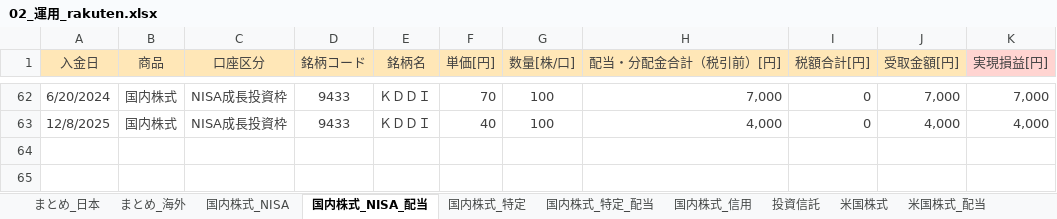
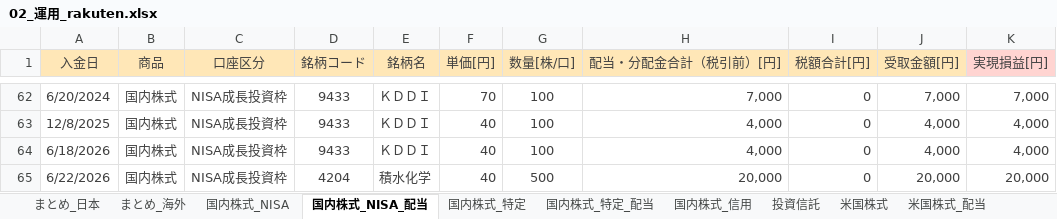
Before and after one commit to Shota0525/streamlit_stock_app, an Excel workbook: data/02_運用_rakuten.xlsx, sheet 国内株式_NISA_配当, drawn as a sheet; only a part is shown, gaps mark what is left out; values as stored, in another font and other column widths than the file's, no borders; the diff names each change by its address in the sheet, - before the commit and + after, or states it on an @@ line.

```diff
--- a/data/02_運用_rakuten.xlsx (sheet 国内株式_NISA_配当)
+++ b/data/02_運用_rakuten.xlsx (sheet 国内株式_NISA_配当)
+row 64: 6/18/2026 | 国内株式 | NISA成長投資枠 | 9433 | ＫＤＤＩ | 40 | 100 | 4,000 | 0 | 4,000 | 4,000
+row 65: 6/22/2026 | 国内株式 | NISA成長投資枠 | 4204 | 積水化学 | 40 | 500 | 20,000 | 0 | 20,000 | 20,000
```
Also changed, not shown: sheet 国内株式_特定, sheet まとめ_日本, sheet 国内株式_特定_配当.
